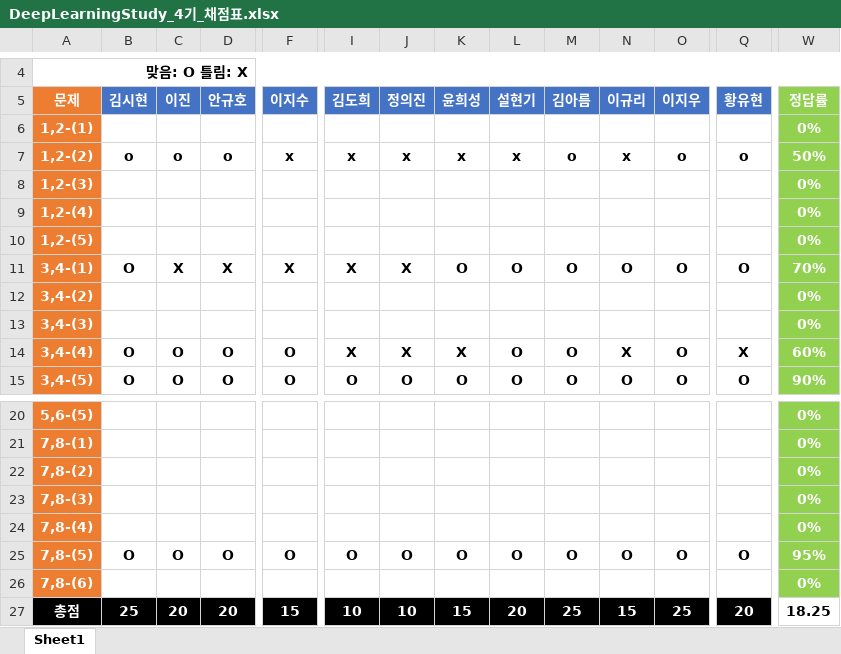
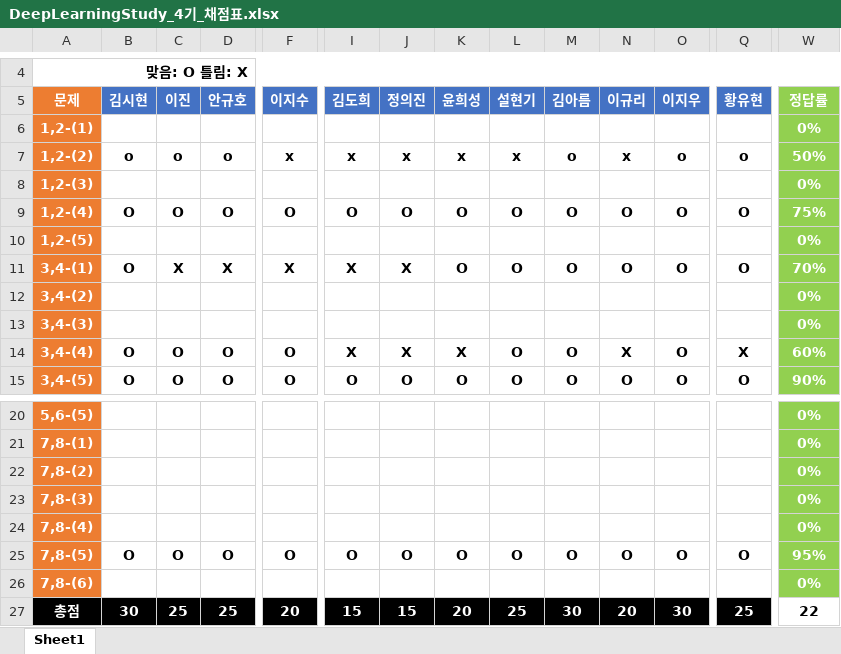
Before and after one commit to longBright/2022_DeepLearningStudy, an Excel workbook: 02_Test_Data/DeepLearningStudy_4기_채점표.xlsx, sheet Sheet1, drawn as a sheet; only a part is shown, gaps mark what is left out; values as stored, in another font and other column widths than the file's, no borders; removed rows and columns are numbered as before the commit, all else as after; rows hold the shown columns only; the diff covers the shown part only; the diff names each change by its address in the sheet, - before the commit and + after, or states it on an @@ line.

Commit message:
Kim

```diff
--- a/02_Test_Data/DeepLearningStudy_4기_채점표.xlsx (sheet Sheet1)
+++ b/02_Test_Data/DeepLearningStudy_4기_채점표.xlsx (sheet Sheet1)
-row 9: 1,2-(4) |  |  |  |  |  |  |  |  |  |  |  |  | 0%
+row 9: 1,2-(4) | O | O | O | O | O | O | O | O | O | O | O | O | 75%
-B27 (김시현): 25
+B27 (김시현): 30
-C27 (이진): 20
+C27 (이진): 25
-D27 (안규호): 20
+D27 (안규호): 25
-F27 (이지수): 15
+F27 (이지수): 20
-I27 (김도희): 10
+I27 (김도희): 15
-J27 (정의진): 10
+J27 (정의진): 15
-K27 (윤희성): 15
+K27 (윤희성): 20
-L27 (설현기): 20
+L27 (설현기): 25
-M27 (김아름): 25
+M27 (김아름): 30
-N27 (이규리): 15
+N27 (이규리): 20
-O27 (이지우): 25
+O27 (이지우): 30
-Q27 (황유현): 20
+Q27 (황유현): 25
-W27 (정답률): 18.25
+W27 (정답률): 22
```
Also changed, not shown: 3 edited cells elsewhere in this sheet.
